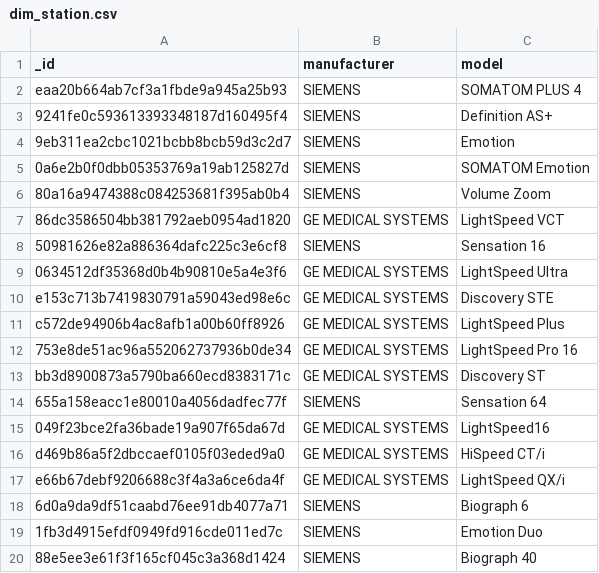
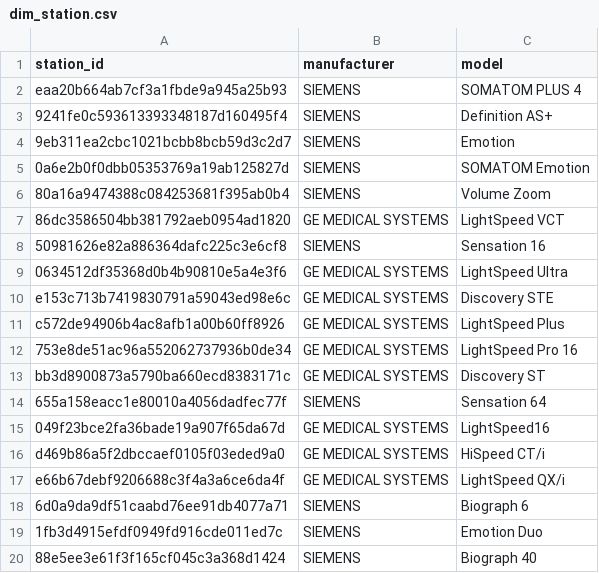
Before and after one commit to josecar33/MIA_DE_LAB3, a CSV file: data/processed_csv/dim_station.csv, drawn as a sheet.

```diff
--- a/data/processed_csv/dim_station.csv
+++ b/data/processed_csv/dim_station.csv
@@ -1,2 +1,2 @@
-_id,manufacturer,model
+station_id,manufacturer,model
 eaa20b664ab7cf3a1fbde9a945a25b93,SIEMENS,SOMATOM PLUS 4
```
Also changed, not shown: data/processed_csv/dim_image.csv, data/processed_csv/dim_patient.csv, 5 other files.
